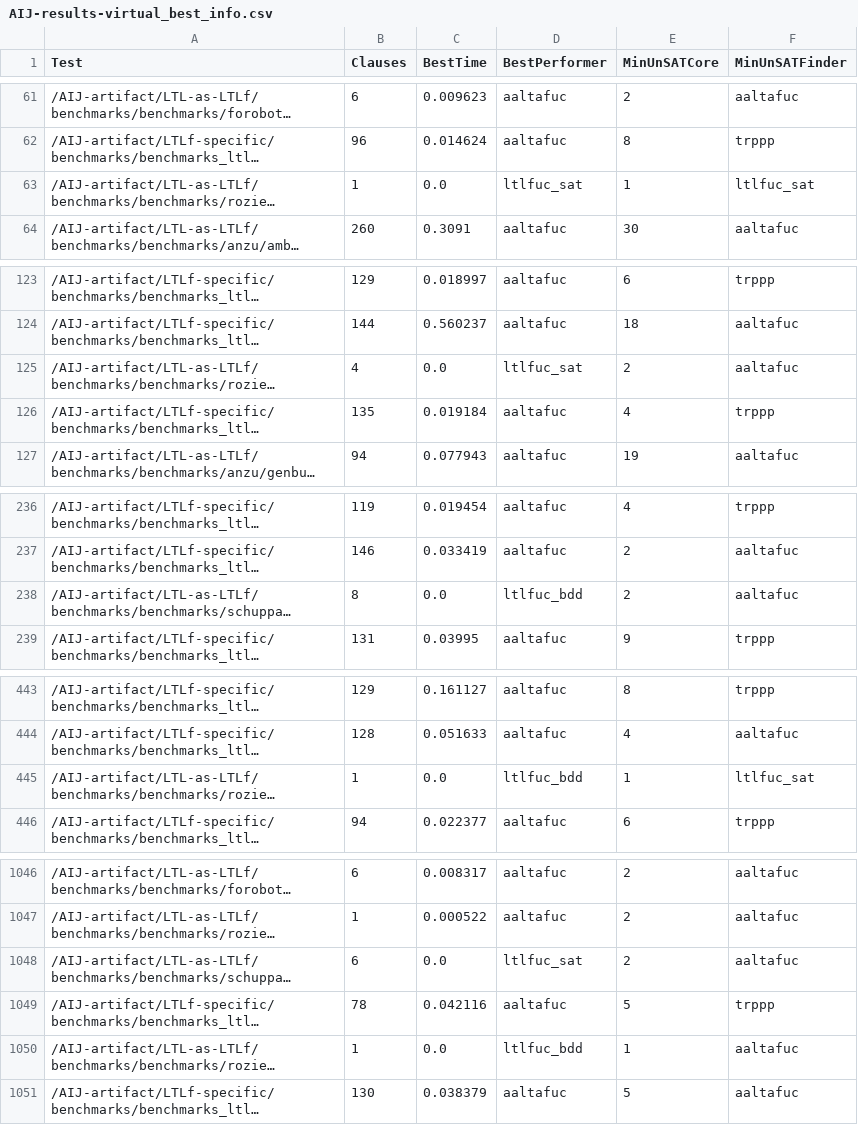
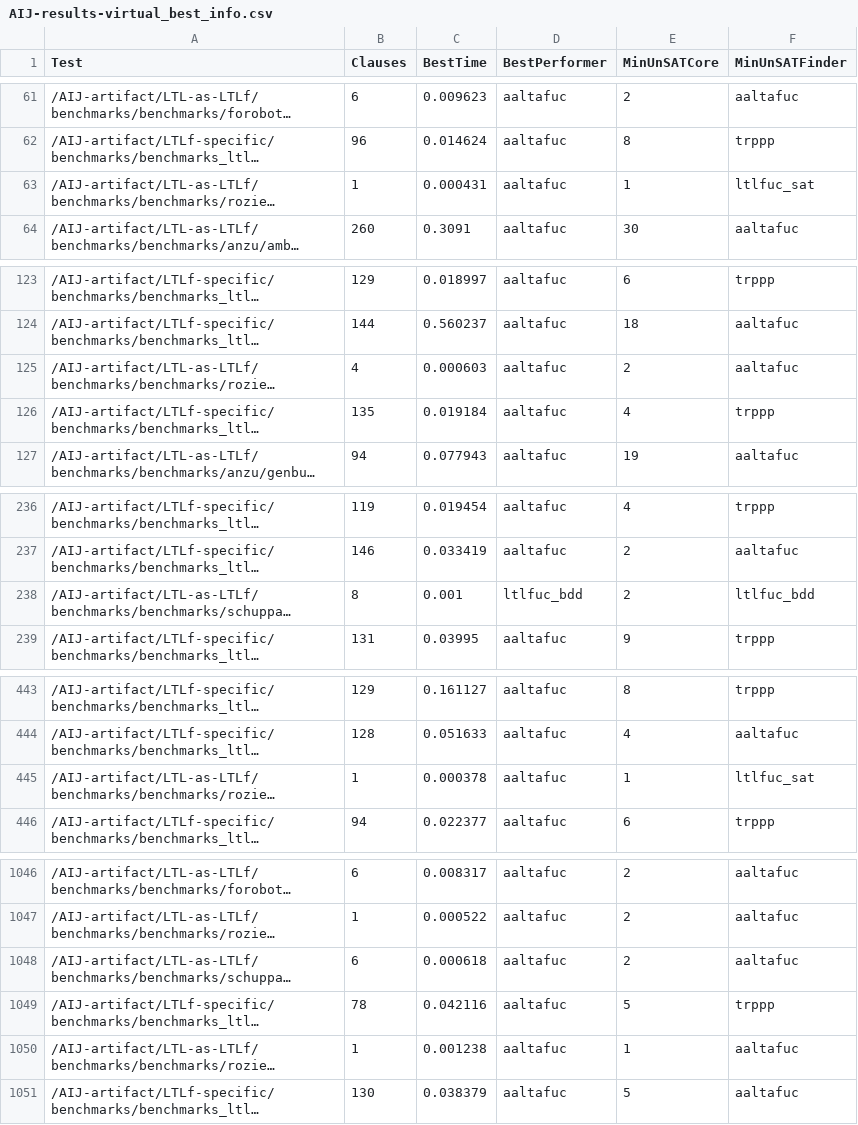
Before and after one commit to roveri-marco/ltlfuc, a CSV file: etc/AIJ-SAT-explorer/AIJ-analysis-plots/AIJ-results-virtual_best_info.csv, drawn as a sheet; only a part is shown, gaps mark what is left out; long unchanged cells end in …; the diff covers the shown part only; the diff names each change by its address in the sheet, - before the commit and + after, or states it on an @@ line.

```diff
--- a/etc/AIJ-SAT-explorer/AIJ-analysis-plots/AIJ-results-virtual_best_info.csv
+++ b/etc/AIJ-SAT-explorer/AIJ-analysis-plots/AIJ-results-virtual_best_info.csv
-C63 (BestTime): 0.0
+C63 (BestTime): 0.000431
-D63 (BestPerformer): ltlfuc_sat
+D63 (BestPerformer): aaltafuc
-C125 (BestTime): 0.0
+C125 (BestTime): 0.000603
-D125 (BestPerformer): ltlfuc_sat
+D125 (BestPerformer): aaltafuc
-C238 (BestTime): 0.0
+C238 (BestTime): 0.001
-F238 (MinUnSATFinder): aaltafuc
+F238 (MinUnSATFinder): ltlfuc_bdd
-C445 (BestTime): 0.0
+C445 (BestTime): 0.000378
-D445 (BestPerformer): ltlfuc_bdd
+D445 (BestPerformer): aaltafuc
-C1048 (BestTime): 0.0
+C1048 (BestTime): 0.000618
-D1048 (BestPerformer): ltlfuc_sat
+D1048 (BestPerformer): aaltafuc
-C1050 (BestTime): 0.0
+C1050 (BestTime): 0.001238
-D1050 (BestPerformer): ltlfuc_bdd
+D1050 (BestPerformer): aaltafuc
```
Also changed, not shown: 25 edited cells elsewhere in this file, etc/AIJ-SAT-explorer/AIJ-analysis-plots/AIJ-analysis-results.csv, 26 other files.
